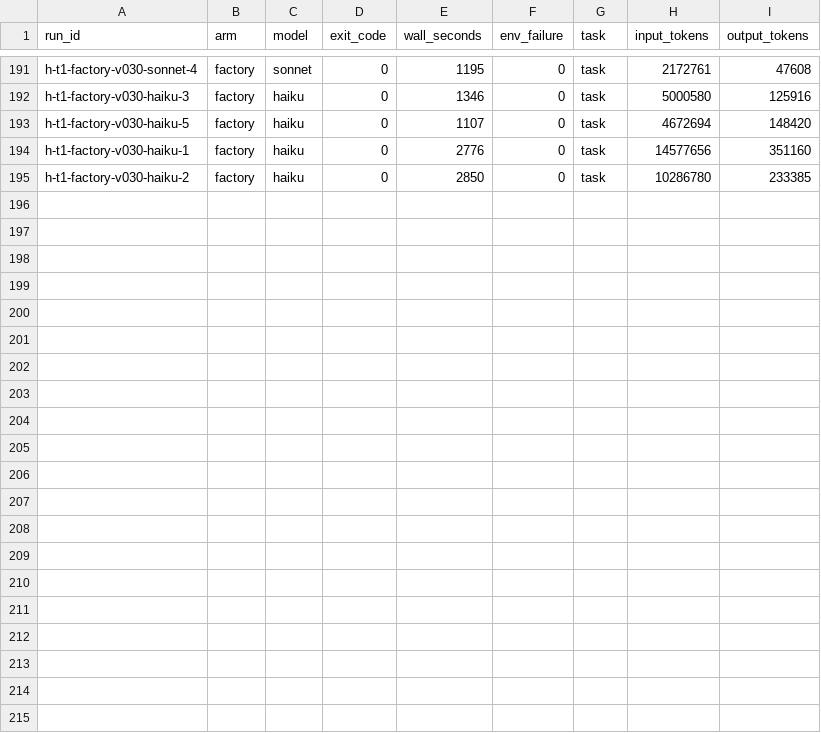
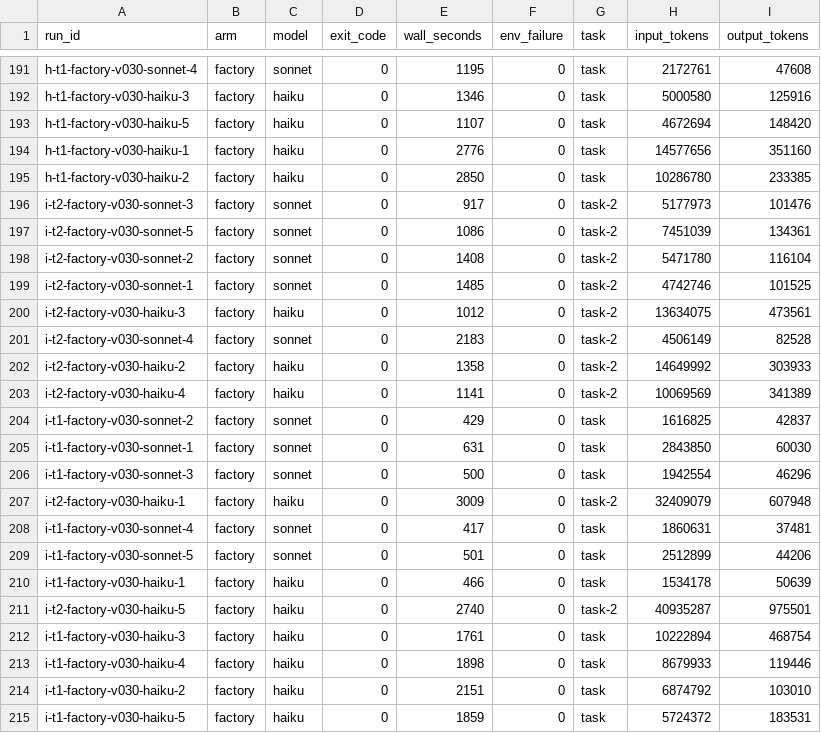
Before and after one commit to a-tokyo/agent-skills, a CSV file: benchmarks/create-skill-autoresearch/results/runs.csv, drawn as a sheet; only a part is shown, gaps mark what is left out.

Commit message:
docs(benchmarks): publish the final v0.3.0 run and release criterion
Replace the h-* results with the final i-* run (harness 8f6a323, 20 of 20
builds, no environment failures), add the per-cell release criterion under
acceptance amendment 2, and disclose gate-artifact and pattern-kill counts
from the unattended builds. Earlier v0.3.0 runs stay labelled in scores.csv.

```diff
--- a/benchmarks/create-skill-autoresearch/results/runs.csv
+++ b/benchmarks/create-skill-autoresearch/results/runs.csv
@@ -195 +195,21 @@ h-t1-factory-v030-haiku-1,factory,haiku,0,2776,0,task,14577656,351160
 h-t1-factory-v030-haiku-2,factory,haiku,0,2850,0,task,10286780,233385
+i-t2-factory-v030-sonnet-3,factory,sonnet,0,917,0,task-2,5177973,101476
+i-t2-factory-v030-sonnet-5,factory,sonnet,0,1086,0,task-2,7451039,134361
+i-t2-factory-v030-sonnet-2,factory,sonnet,0,1408,0,task-2,5471780,116104
+i-t2-factory-v030-sonnet-1,factory,sonnet,0,1485,0,task-2,4742746,101525
+i-t2-factory-v030-haiku-3,factory,haiku,0,1012,0,task-2,13634075,473561
+i-t2-factory-v030-sonnet-4,factory,sonnet,0,2183,0,task-2,4506149,82528
+i-t2-factory-v030-haiku-2,factory,haiku,0,1358,0,task-2,14649992,303933
+i-t2-factory-v030-haiku-4,factory,haiku,0,1141,0,task-2,10069569,341389
+i-t1-factory-v030-sonnet-2,factory,sonnet,0,429,0,task,1616825,42837
+i-t1-factory-v030-sonnet-1,factory,sonnet,0,631,0,task,2843850,60030
+i-t1-factory-v030-sonnet-3,factory,sonnet,0,500,0,task,1942554,46296
+i-t2-factory-v030-haiku-1,factory,haiku,0,3009,0,task-2,32409079,607948
+i-t1-factory-v030-sonnet-4,factory,sonnet,0,417,0,task,1860631,37481
+i-t1-factory-v030-sonnet-5,factory,sonnet,0,501,0,task,2512899,44206
+i-t1-factory-v030-haiku-1,factory,haiku,0,466,0,task,1534178,50639
+i-t2-factory-v030-haiku-5,factory,haiku,0,2740,0,task-2,40935287,975501
+i-t1-factory-v030-haiku-3,factory,haiku,0,1761,0,task,10222894,468754
+i-t1-factory-v030-haiku-4,factory,haiku,0,1898,0,task,8679933,119446
+i-t1-factory-v030-haiku-2,factory,haiku,0,2151,0,task,6874792,103010
+i-t1-factory-v030-haiku-5,factory,haiku,0,1859,0,task,5724372,183531
```
Also changed, not shown: benchmarks/create-skill-autoresearch/results/scores.csv, 1 other file.
